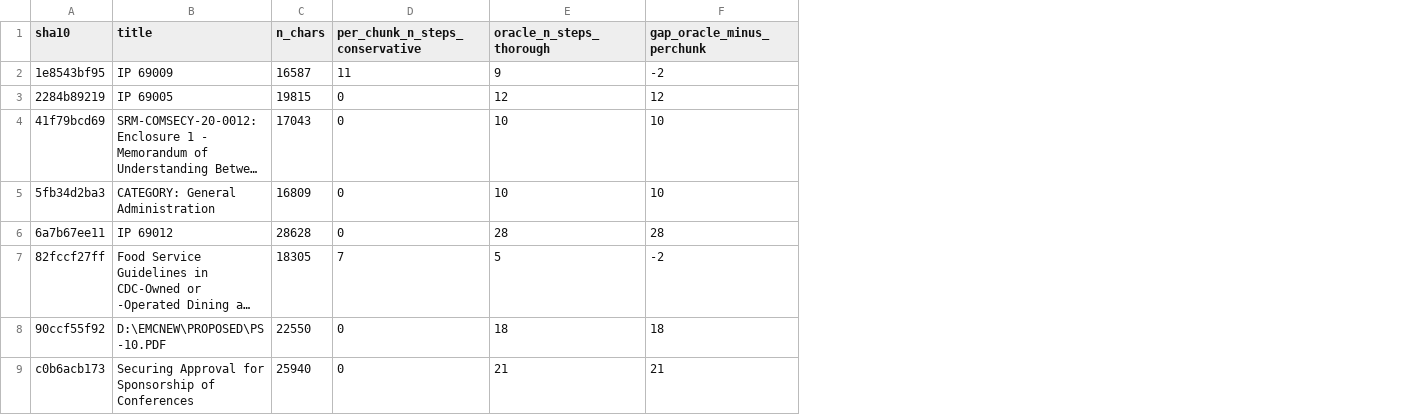
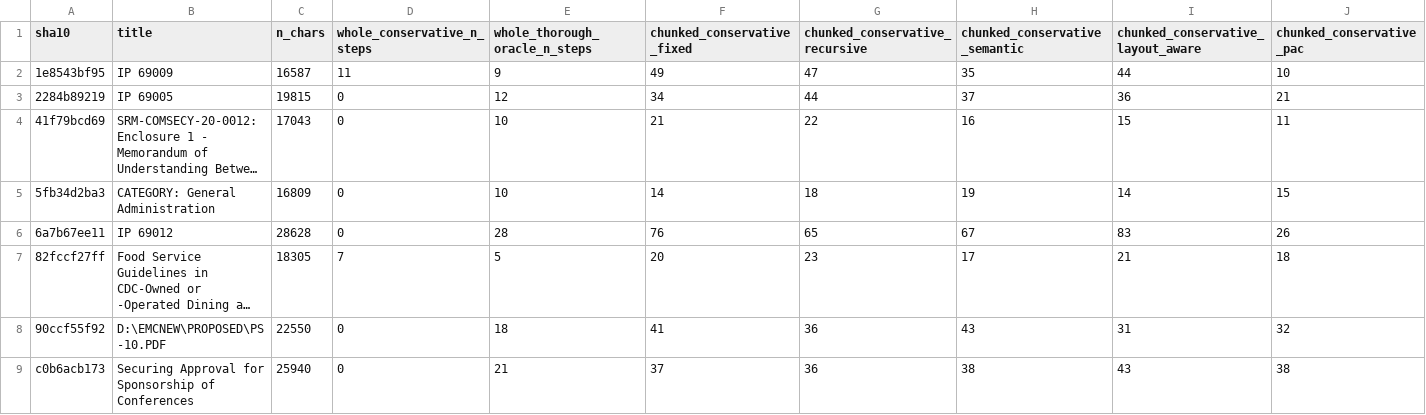
Before and after one commit to gauravsingla05/sop-chunking-pilot, a CSV file: supp_table_s4_idempotency_control.csv, drawn as a sheet; long unchanged cells end in …; removed rows and columns are numbered as before the commit, all else as after; the diff names each change by its address in the sheet, - before the commit and + after, or states it on an @@ line.

Commit message:
Reviewer-round-5: fix idempotency sign error + reframe + dual-submission cleanup
Critical correction (reviewer caught a sign error):
- Previous draft said the idempotency 6.3x ratio (oracle thorough vs
  conservative single-shot) 'recovered most of the over-segmentation'.
  This had the direction of the confound backwards. The chunked-vs-oracle
  ratio is chunked > oracle (e.g. 49 fixed / 9 oracle). The 6.3x is
  oracle > conservative-single, the opposite direction.
- Ran the correct control: chunked-conservative / whole-conservative on
  the same 8 small documents (both conservative, only difference is
  chunking). Multiplicity alone: 15-16x for generic chunkers, 9.5x for
  PAC. Reported chunked-vs-thorough-oracle ratio of ~2.5x is therefore
  a conservative under-report of the multiplicity-driven inflation,
  because the thorough oracle's larger n* partly cancels it in the
  denominator.
- A prompt-symmetric protocol would enlarge, not shrink, the reported
  over-segmentation ratio. Stated this explicitly in the idempotency
  section, abstract, Conclusions, and Figure 3 caption.

Other reviewer points:
- Title softened: 'Step-Count Fidelity as a Companion Metric for
  Chunking Procedural Text, and the Instability of LLM-Judged Chunker
  Evaluation: A Pilot on Industrial SOP Automation'. Drops the
  over-promising 'Exposes' verb.
- Abstract reframed: two methodological contributions (metric pairing +
  LLM-judged instability), PAC as applied illustration; explicitly says
  absolute fidelity numbers are not interpretable in level under this
  evaluation regime.
- Intro contribution count reconciled to two methodological + one applied.
- supp_table_s4 expanded with multiplicity-isolation columns (chunked
  count per chunker, whole-conservative, thorough-oracle).
- Cross-references 'Section, "Oracle ground truth"' fixed; added
  labels sec:oracle, sec:perstratum, sec:results, sec:discussion,
  sec:robustness.

Process / dual-submission cleanup:
- Removed 'parallel Scientific Reports submission' phrasing from the
  Data Availability Statement and added explicit non-concurrence
  statement.
- Removed paper/scientific-reports-official/ folder from the repo to
  match the manuscript's statement (the SciRep version was never
  submitted and the MDPI version supersedes it).
- README updated to drop the SciRep reference and to point at the new
  Supp Table S4.

```diff
--- a/supp_table_s4_idempotency_control.csv
+++ b/supp_table_s4_idempotency_control.csv
-column F (gap_oracle_minus_perchunk), rows 2-9: -2 | 12 | 10 | 10 | 28 | -2 | 18 | 21
+column F (chunked_conservative_fixed), rows 2-9: 49 | 34 | 21 | 14 | 76 | 20 | 41 | 37
+column G (chunked_conservative_recursive), rows 2-9: 47 | 44 | 22 | 18 | 65 | 23 | 36 | 36
+column H (chunked_conservative_semantic), rows 2-9: 35 | 37 | 16 | 19 | 67 | 17 | 43 | 38
+column I, rows 1-9: chunked_conservative_layout_aware | 44 | 36 | 15 | 14 | 83 | 21 | 31 | 43
+column J (chunked_conservative_pac), rows 2-9: 10 | 21 | 11 | 15 | 26 | 18 | 32 | 38
-D1: per_chunk_n_steps_conservative
+D1: whole_conservative_n_steps
-E1: oracle_n_steps_thorough
+E1: whole_thorough_oracle_n_steps
```
Also changed, not shown: 17 other files.
